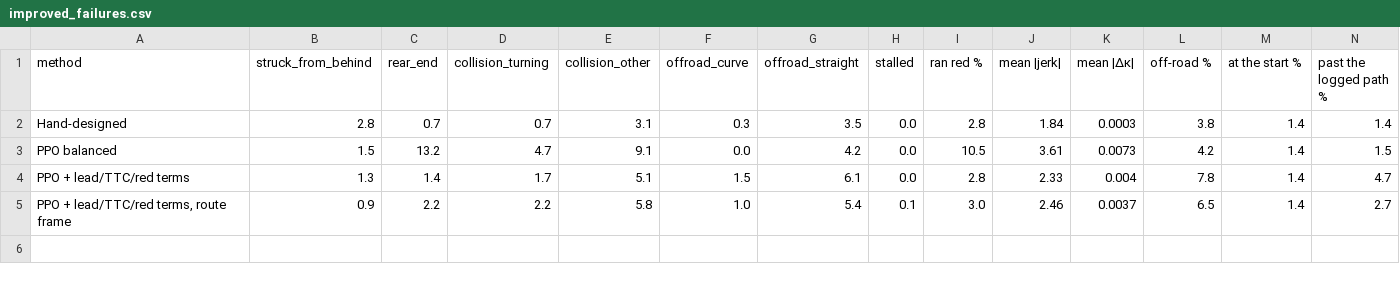
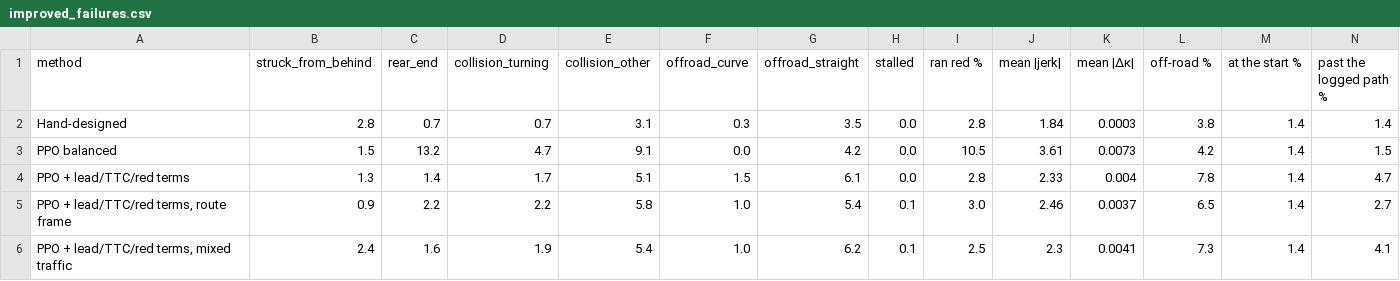
Before and after one commit to arvindermundraa/csce642-waymax-ppo, a CSV file: results/improved_failures.csv, drawn as a sheet; only a part is shown; rows hold the shown columns only; the diff names each change by its address in the sheet, - before the commit and + after, or states it on an @@ line.

```diff
--- a/results/improved_failures.csv
+++ b/results/improved_failures.csv
+row 6: PPO + lead/TTC/red terms, mixed traffic | 2.4 | 1.6 | 1.9 | 5.4 | 1.0 | 6.2 | 0.1 | 2.5 | 2.3 | 0.0041 | 7.3 | 1.4 | 4.1
```
Also changed, not shown: results/improved_paired_tests.csv, 12 other files.
